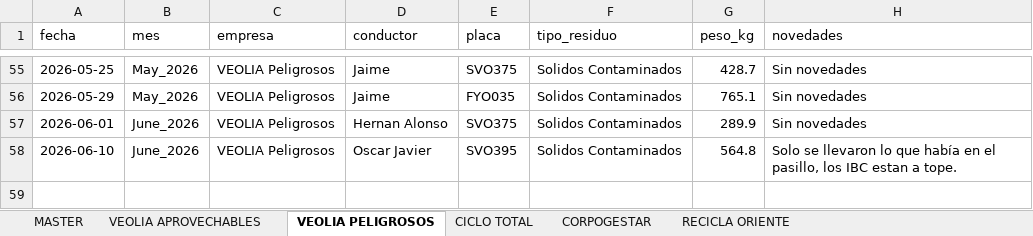
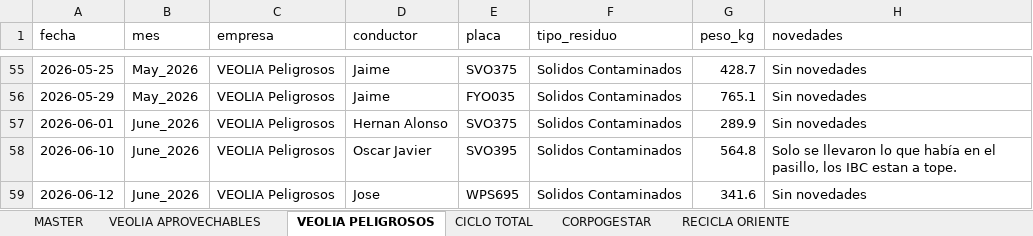
Before and after one commit to alejandraho013/registro-salida-residuos, an Excel workbook: database.xlsx, sheet VEOLIA PELIGROSOS, drawn as a sheet; only a part is shown, gaps mark what is left out; values as stored, in another font and other column widths than the file's, no borders; the diff names each change by its address in the sheet, - before the commit and + after, or states it on an @@ line.

Commit message:
Reg_VEOLIA Peligrosos_WPS695_20260617_165128

```diff
--- a/database.xlsx (sheet VEOLIA PELIGROSOS)
+++ b/database.xlsx (sheet VEOLIA PELIGROSOS)
+row 59: 2026-06-12 | June_2026 | VEOLIA Peligrosos | Jose | WPS695 | Solidos Contaminados | 341.6 | Sin novedades
```
Also changed, not shown: sheet MASTER.
